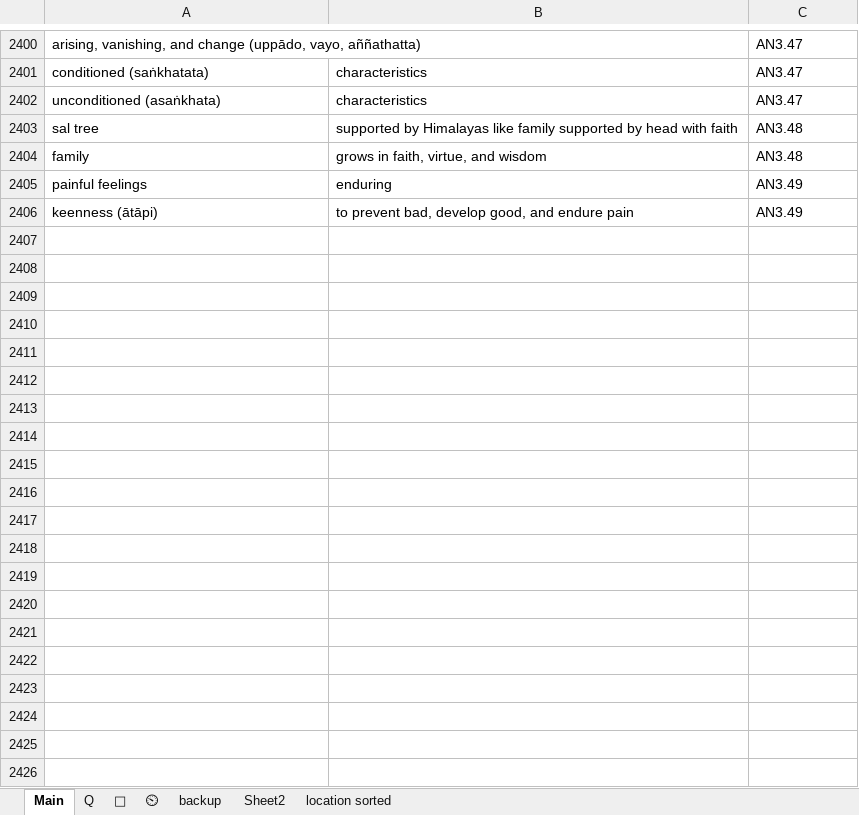
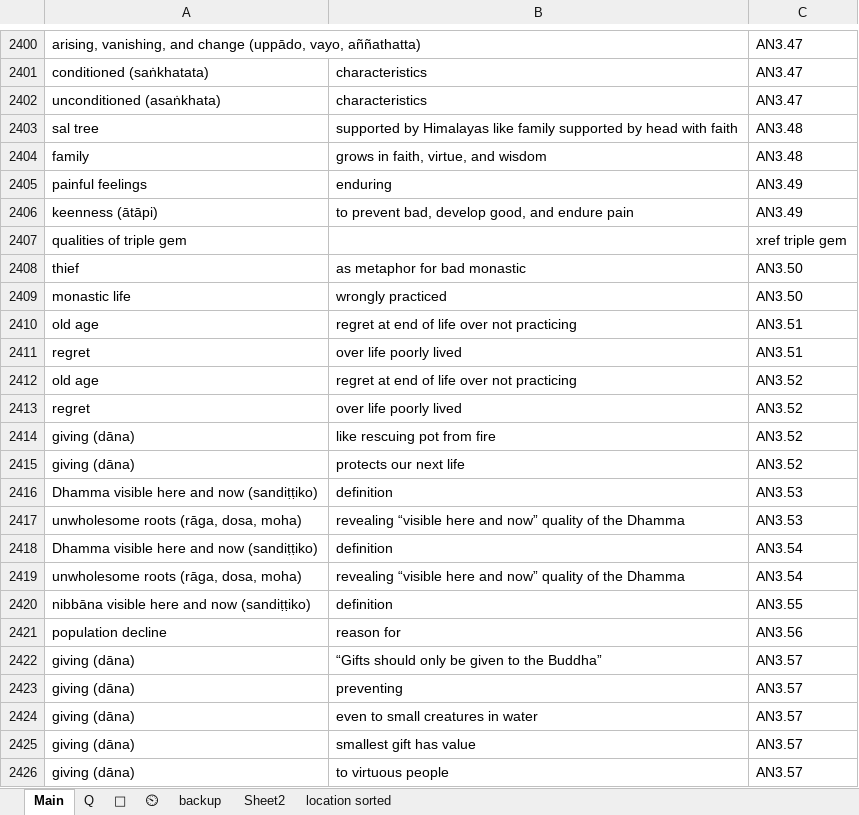
Before and after one commit to thesunshade/sutta-index, an Excel workbook: src/data/general-index.xlsx, sheet Main, drawn as a sheet; only a part is shown, gaps mark what is left out; values as stored, in another font and other column widths than the file's, no borders; the diff covers the shown part only; the diff names each change by its address in the sheet, - before the commit and + after, or states it on an @@ line.

```diff
--- a/src/data/general-index.xlsx (sheet Main)
+++ b/src/data/general-index.xlsx (sheet Main)
+row 2407: qualities of triple gem |  | xref triple gem
+row 2408: thief | as metaphor for bad monastic | AN3.50
+row 2409: monastic life | wrongly practiced | AN3.50
+row 2410: old age | regret at end of life over not practicing | AN3.51
+row 2411: regret | over life poorly lived | AN3.51
+row 2412: old age | regret at end of life over not practicing | AN3.52
+row 2413: regret | over life poorly lived | AN3.52
+row 2414: giving (dāna) | like rescuing pot from fire | AN3.52
+row 2415: giving (dāna) | protects our next life | AN3.52
+row 2416: Dhamma visible here and now (sandiṭṭiko) | definition | AN3.53
+row 2417: unwholesome roots (rāga, dosa, moha) | revealing “visible here and now” quality of the Dhamma | AN3.53
+row 2418: Dhamma visible here and now (sandiṭṭiko) | definition | AN3.54
+row 2419: unwholesome roots (rāga, dosa, moha) | revealing “visible here and now” quality of the Dhamma | AN3.54
+row 2420: nibbāna visible here and now (sandiṭṭiko) | definition | AN3.55
+row 2421: population decline | reason for | AN3.56
+row 2422: giving (dāna) | “Gifts should only be given to the Buddha” | AN3.57
+row 2423: giving (dāna) | preventing | AN3.57
+row 2424: giving (dāna) | even to small creatures in water | AN3.57
+row 2425: giving (dāna) | smallest gift has value | AN3.57
+row 2426: giving (dāna) | to virtuous people | AN3.57
```
Also changed, not shown: 87 added rows, 1 removed row and 3 edited cells elsewhere in this sheet, 7 other files.
